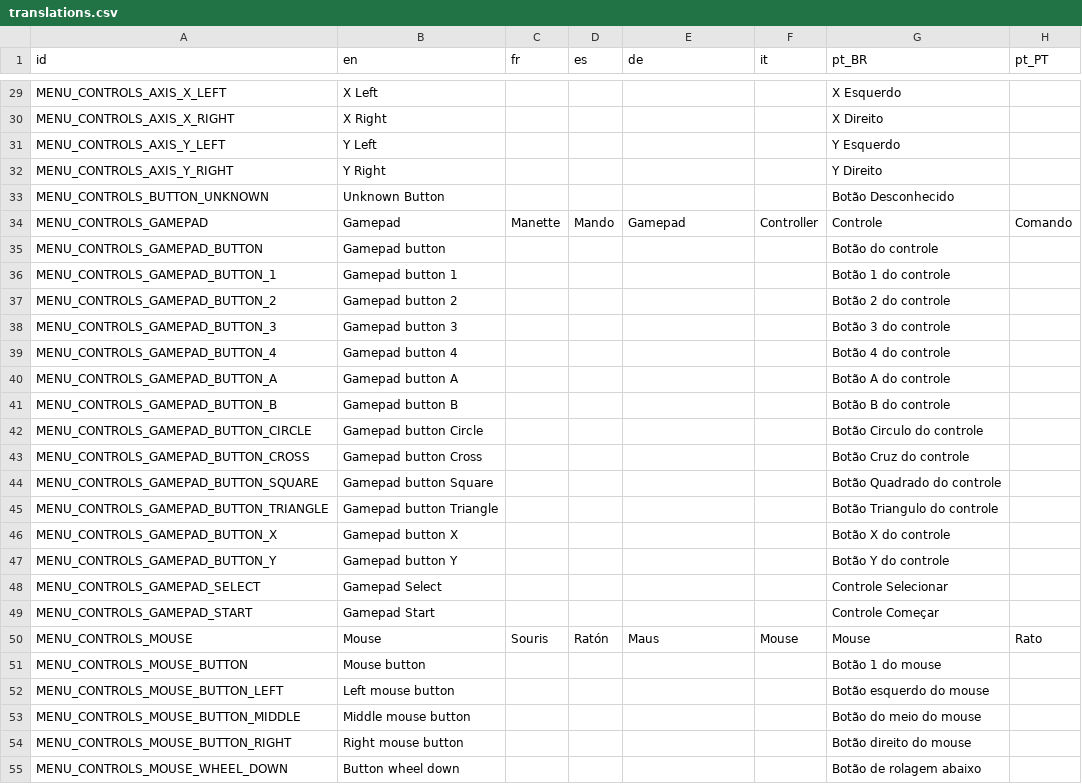
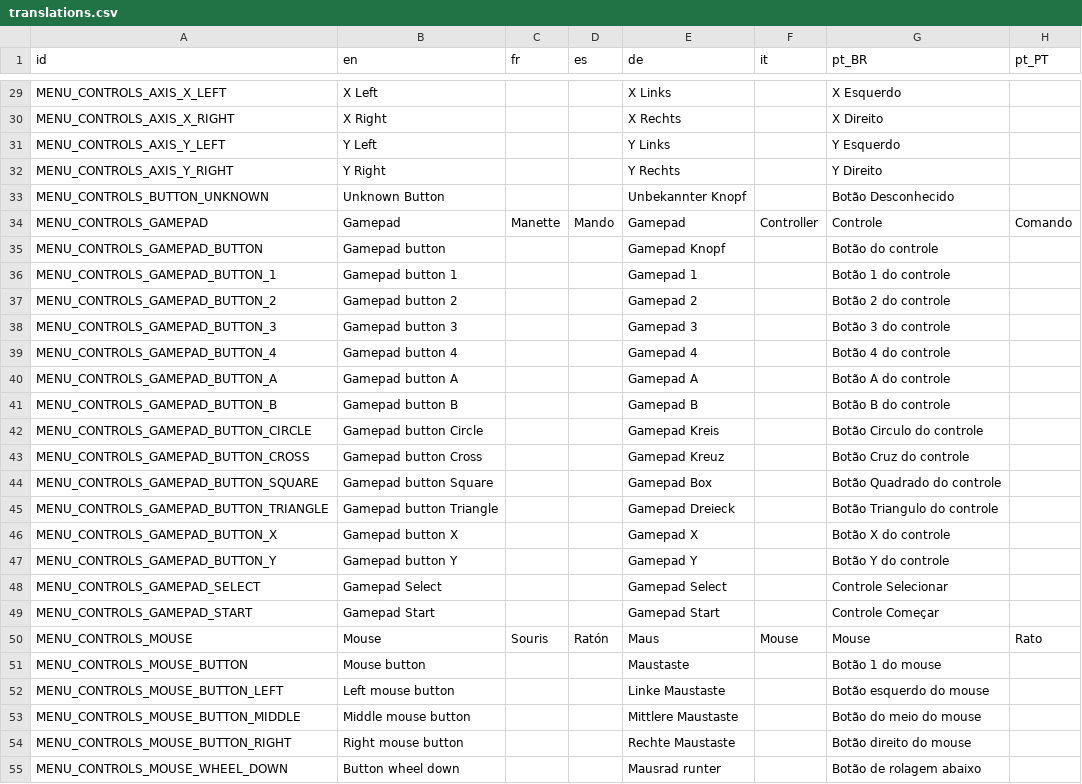
Before and after one commit to rahil627/SuperTuxParty, a CSV file: translations/translations.csv, drawn as a sheet; only a part is shown, gaps mark what is left out; the diff covers the shown part only; the diff names each change by its address in the sheet, - before the commit and + after, or states it on an @@ line.

```diff
--- a/translations/translations.csv
+++ b/translations/translations.csv
-E29 (de): (empty)
+E29 (de): X Links
-E30 (de): (empty)
+E30 (de): X Rechts
-E31 (de): (empty)
+E31 (de): Y Links
-E32 (de): (empty)
+E32 (de): Y Rechts
-E33 (de): (empty)
+E33 (de): Unbekannter Knopf
-E35 (de): (empty)
+E35 (de): Gamepad Knopf
-E36 (de): (empty)
+E36 (de): Gamepad 1
-E37 (de): (empty)
+E37 (de): Gamepad 2
-E38 (de): (empty)
+E38 (de): Gamepad 3
-E39 (de): (empty)
+E39 (de): Gamepad 4
-E40 (de): (empty)
+E40 (de): Gamepad A
-E41 (de): (empty)
+E41 (de): Gamepad B
-E42 (de): (empty)
+E42 (de): Gamepad Kreis
-E43 (de): (empty)
+E43 (de): Gamepad Kreuz
-E44 (de): (empty)
+E44 (de): Gamepad Box
-E45 (de): (empty)
+E45 (de): Gamepad Dreieck
-E46 (de): (empty)
+E46 (de): Gamepad X
-E47 (de): (empty)
+E47 (de): Gamepad Y
-E48 (de): (empty)
+E48 (de): Gamepad Select
-E49 (de): (empty)
+E49 (de): Gamepad Start
-E51 (de): (empty)
+E51 (de): Maustaste
-E52 (de): (empty)
+E52 (de): Linke Maustaste
-E53 (de): (empty)
+E53 (de): Mittlere Maustaste
-E54 (de): (empty)
+E54 (de): Rechte Maustaste
-E55 (de): (empty)
+E55 (de): Mausrad runter
```
Also changed, not shown: 75 edited cells elsewhere in this file, 30 other files.
